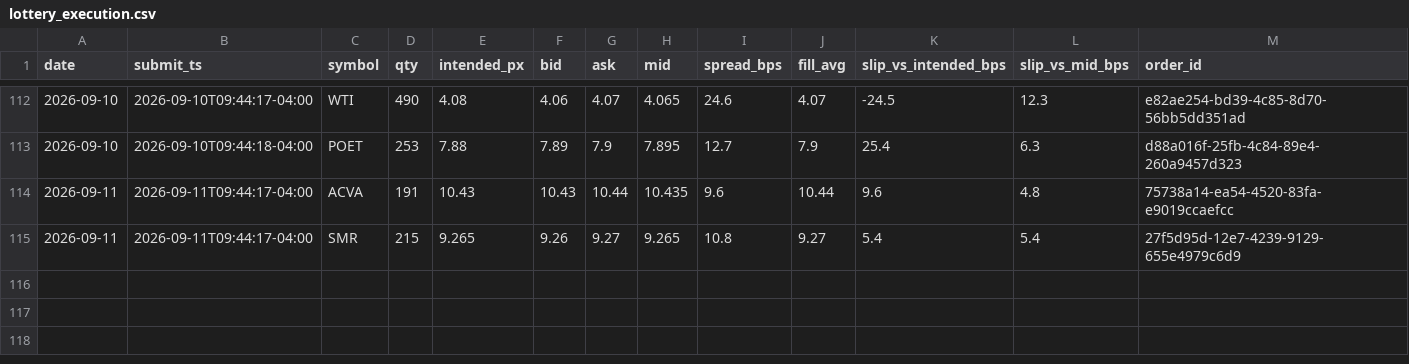
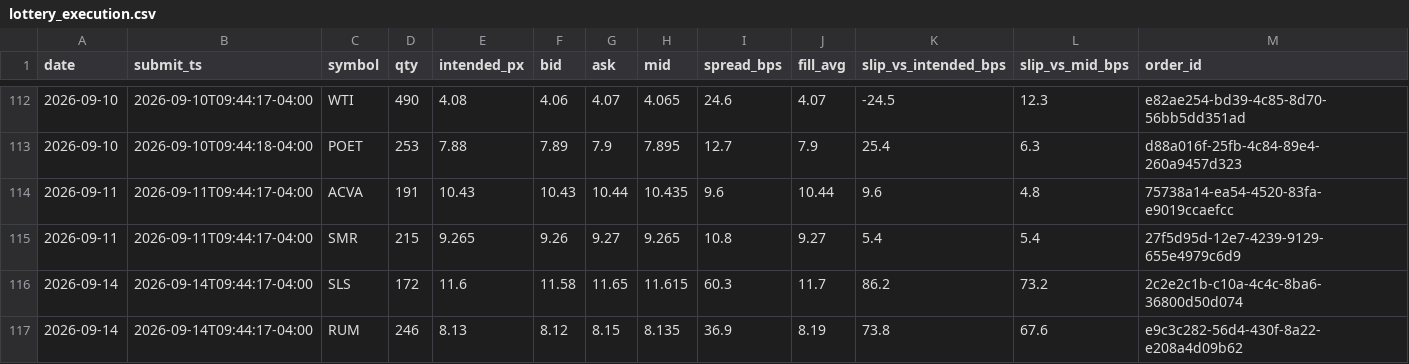
Before and after one commit to maciejmikulewiczpl-ux/Trading, a CSV file: logs/lottery_execution.csv, drawn as a sheet; only a part is shown, gaps mark what is left out.

Commit message:
data: VM analytical logs 2026-09-14

```diff
--- a/logs/lottery_execution.csv
+++ b/logs/lottery_execution.csv
@@ -115 +115,3 @@ date,submit_ts,symbol,qty,intended_px,bid,ask,mid,spread_bps,fill_avg,slip_vs_in
 2026-09-11,2026-09-11T09:44:17-04:00,SMR,215,9.265,9.26,9.27,9.265,10.8,9.27,5.4,5.4,27f5d95d-12e7-4239-9129-655e4979c6d9
+2026-09-14,2026-09-14T09:44:17-04:00,SLS,172,11.6,11.58,11.65,11.615,60.3,11.7,86.2,73.2,2c2e2c1b-c10a-4c4c-8ba6-36800d50d074
+2026-09-14,2026-09-14T09:44:17-04:00,RUM,246,8.13,8.12,8.15,8.135,36.9,8.19,73.8,67.6,e9c3c282-56d4-430f-8a22-e208a4d09b62
```
Also changed, not shown: logs/meanrev_trades.csv.
